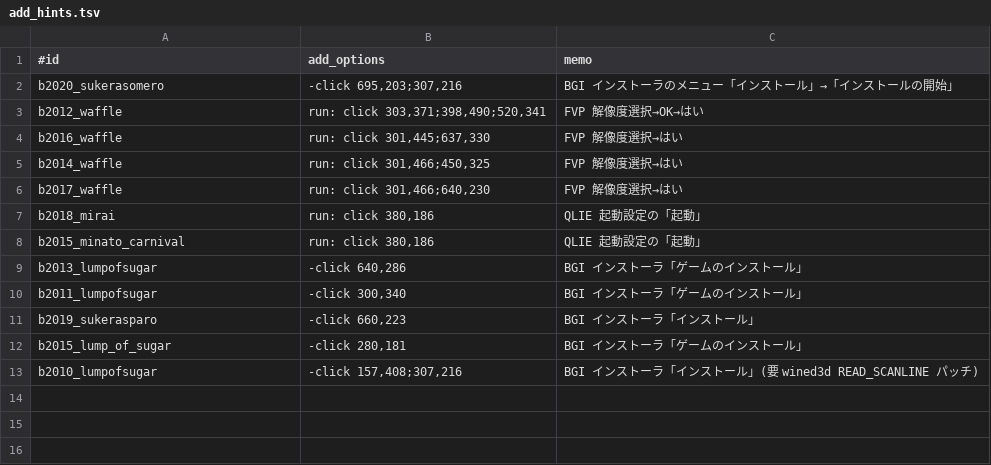
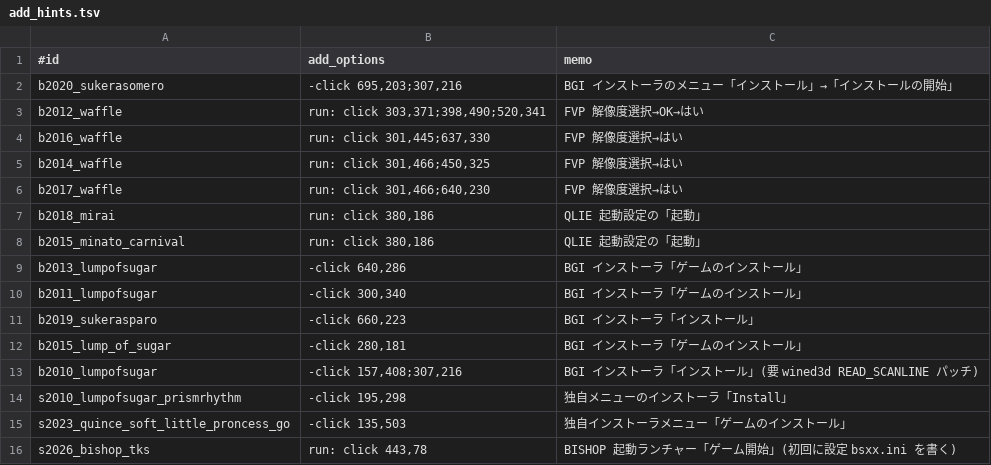
Before and after one commit to a-kaibu/vnbox, a TSV file: recipes/add_hints.tsv, drawn as a sheet.

```diff
--- a/recipes/add_hints.tsv
+++ b/recipes/add_hints.tsv
@@ -13 +13,4 @@ b2015_lump_of_sugar	-click 280,181	BGI インストーラ「ゲームのイン
 b2010_lumpofsugar	-click 157,408;307,216	BGI インストーラ「インストール」(要 wined3d READ_SCANLINE パッチ)
+s2010_lumpofsugar_prismrhythm	-click 195,298	独自メニューのインストーラ「Install」
+s2023_quince_soft_little_proncess_go	-click 135,503	独自インストーラメニュー「ゲームのインストール」
+s2026_bishop_tks	run: click 443,78	BISHOP 起動ランチャー「ゲーム開始」(初回に設定 bsxx.ini を書く)
```
Also changed, not shown: results/verified.tsv.
